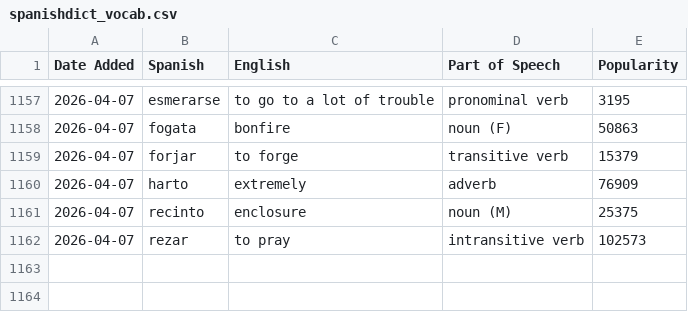
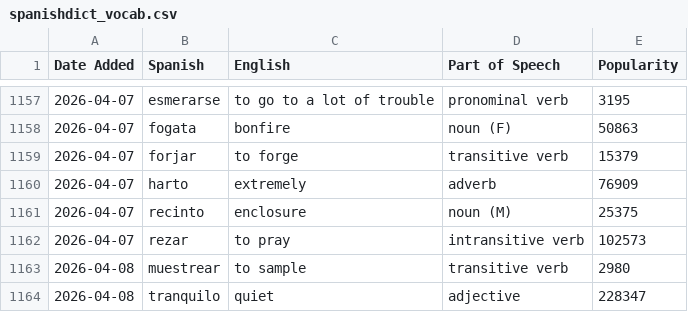
Before and after one commit to jessejeter/spanish-tools, a CSV file: spanishdict_vocab.csv, drawn as a sheet; only a part is shown, gaps mark what is left out; the diff names each change by its address in the sheet, - before the commit and + after, or states it on an @@ line.

```diff
--- a/spanishdict_vocab.csv
+++ b/spanishdict_vocab.csv
+row 1163: 2026-04-08 | muestrear | to sample | transitive verb | 2980
+row 1164: 2026-04-08 | tranquilo | quiet | adjective | 228347
```
